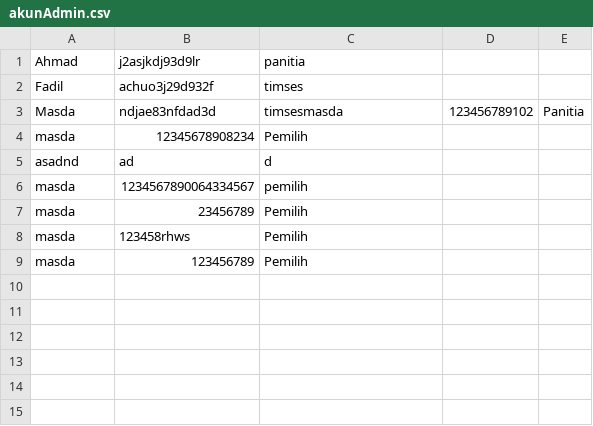
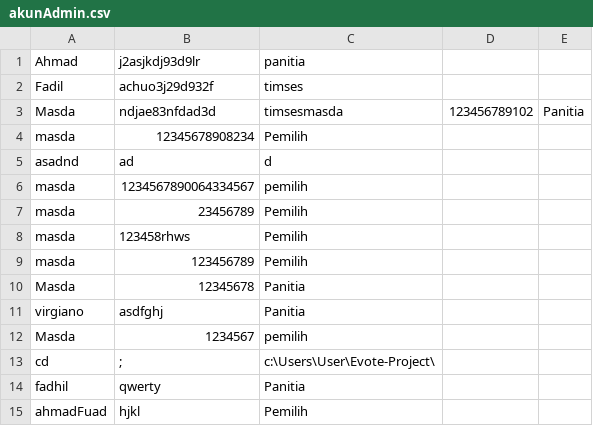
Before and after one commit to AhmadFM/Evote-Project, a CSV file: akunAdmin.csv, drawn as a sheet; the diff names each change by its address in the sheet, - before the commit and + after, or states it on an @@ line.

```diff
--- a/akunAdmin.csv
+++ b/akunAdmin.csv
+row 10: Masda | 12345678 | Panitia
+row 11: virgiano | asdfghj | Panitia
+row 12: Masda | 1234567 | pemilih
+row 13: cd | ; | c:\Users\User\Evote-Project\
+row 14: fadhil | qwerty | Panitia
+row 15: ahmadFuad | hjkl | Pemilih
```
Also changed, not shown: 4 other files.
